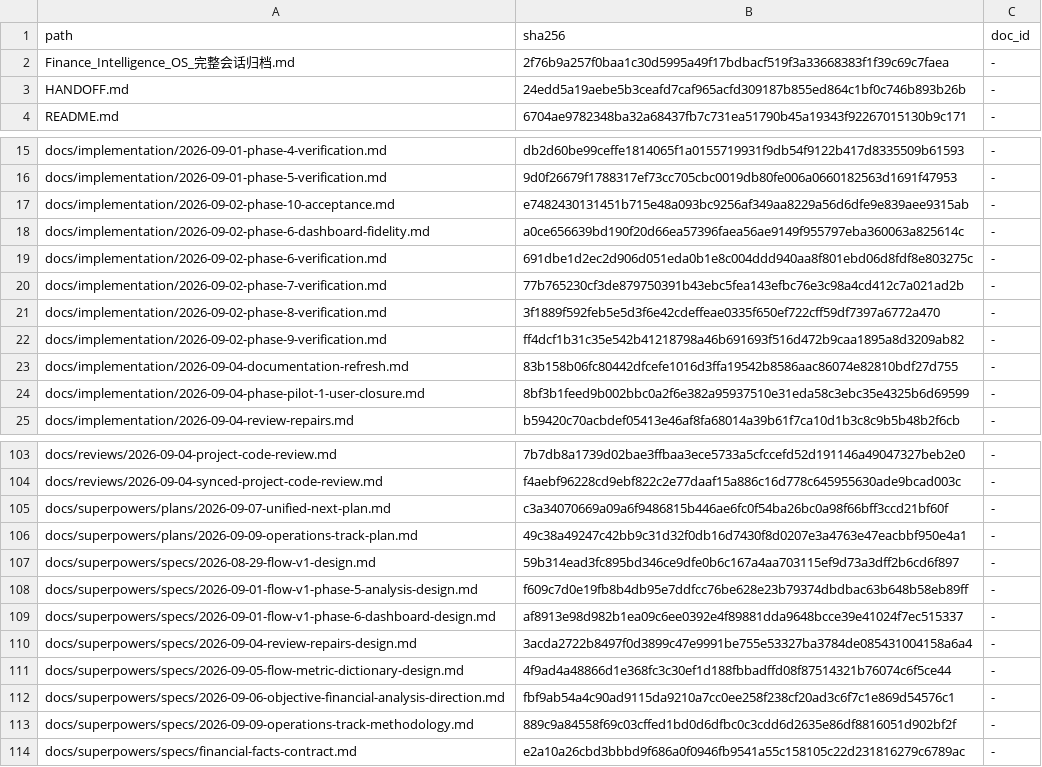
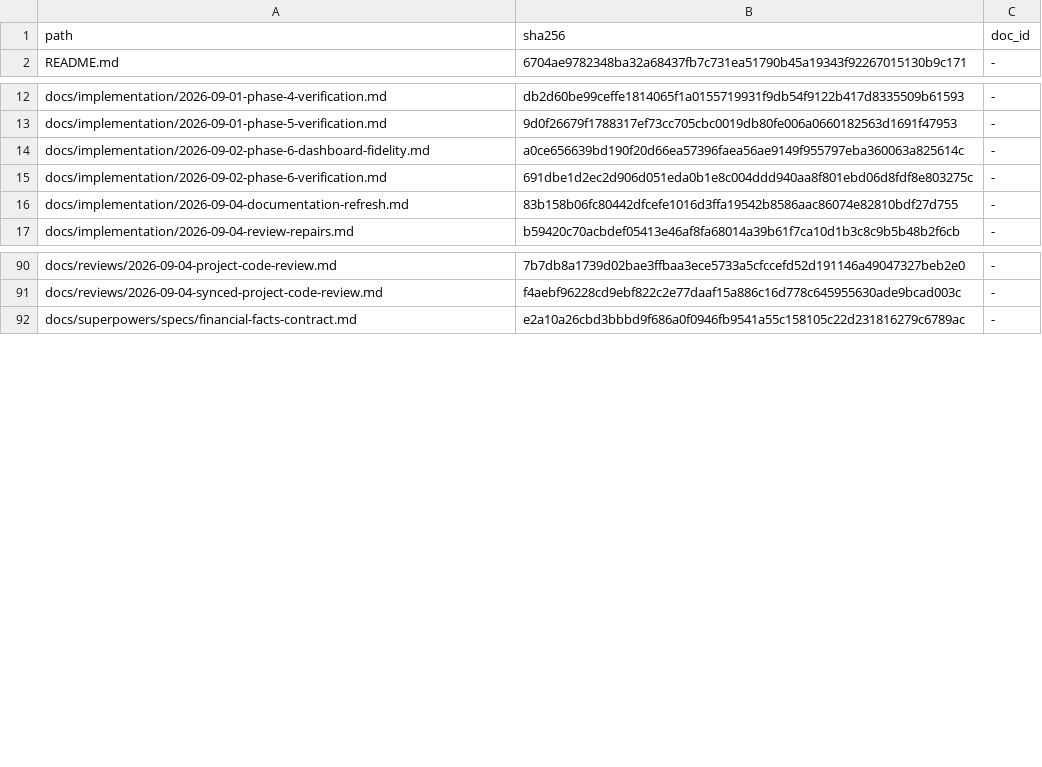
Before and after one commit to davyzhong/FLOW, a TSV file: docs/10_governance/legacy-exemptions.tsv, drawn as a sheet; only a part is shown, gaps mark what is left out; the diff covers the shown part only.

Commit message:
docs(archive): migrate top-level HANDOFF and session archive (batch 2)
- HANDOFF.md -> knowledge-base/07_handoff/ (navigation current); session archive -> 90_archive/plans/
- remaining unresolved links are all inside byte-frozen archives (allowlist-registered, explained by DOCUMENT_MAP)
- batch-3 scope revised: synthesis/06_sources/09_competitive/implementation re-dispositioned keep (recorded in DOCUMENT_MAP)

```diff
--- a/docs/10_governance/legacy-exemptions.tsv
+++ b/docs/10_governance/legacy-exemptions.tsv
@@ -1,4 +1,2 @@
 path	sha256	doc_id
-Finance_Intelligence_OS_完整会话归档.md	2f76b9a257f0baa1c30d5995a49f17bdbacf519f3a33668383f1f39c69c7faea	-
-HANDOFF.md	24edd5a19aebe5b3ceafd7caf965acfd309187b855ed864c1bf0c746b893b26b	-
 README.md	6704ae9782348ba32a68437fb7c731ea51790b45a19343f92267015130b9c171	-
@@ -16,10 +13,5 @@ docs/implementation/2026-09-01-phase-4-verification.md	db2d60be99ceffe1814065f1a
 docs/implementation/2026-09-01-phase-5-verification.md	9d0f26679f1788317ef73cc705cbc0019db80fe006a0660182563d1691f47953	-
-docs/implementation/2026-09-02-phase-10-acceptance.md	e7482430131451b715e48a093bc9256af349aa8229a56d6dfe9e839aee9315ab	-
 docs/implementation/2026-09-02-phase-6-dashboard-fidelity.md	a0ce656639bd190f20d66ea57396faea56ae9149f955797eba360063a825614c	-
 docs/implementation/2026-09-02-phase-6-verification.md	691dbe1d2ec2d906d051eda0b1e8c004ddd940aa8f801ebd06d8fdf8e803275c	-
-docs/implementation/2026-09-02-phase-7-verification.md	77b765230cf3de879750391b43ebc5fea143efbc76e3c98a4cd412c7a021ad2b	-
-docs/implementation/2026-09-02-phase-8-verification.md	3f1889f592feb5e5d3f6e42cdeffeae0335f650ef722cff59df7397a6772a470	-
-docs/implementation/2026-09-02-phase-9-verification.md	ff4dcf1b31c35e542b41218798a46b691693f516d472b9caa1895a8d3209ab82	-
 docs/implementation/2026-09-04-documentation-refresh.md	83b158b06fc80442dfcefe1016d3ffa19542b8586aac86074e82810bdf27d755	-
-docs/implementation/2026-09-04-phase-pilot-1-user-closure.md	8bf3b1feed9b002bbc0a2f6e382a95937510e31eda58c3ebc35e4325b6d69599	-
 docs/implementation/2026-09-04-review-repairs.md	b59420c70acbdef05413e46af8fa68014a39b61f7ca10d1b3c8c9b5b48b2f6cb	-
@@ -104,11 +91,2 @@ docs/reviews/2026-09-04-project-code-review.md	7b7db8a1739d02bae3ffbaa3ece5733a5
 docs/reviews/2026-09-04-synced-project-code-review.md	f4aebf96228cd9ebf822c2e77daaf15a886c16d778c645955630ade9bcad003c	-
-docs/superpowers/plans/2026-09-07-unified-next-plan.md	c3a34070669a09a6f9486815b446ae6fc0f54ba26bc0a98f66bff3ccd21bf60f	-
-docs/superpowers/plans/2026-09-09-operations-track-plan.md	49c38a49247c42bb9c31d32f0db16d7430f8d0207e3a4763e47eacbbf950e4a1	-
-docs/superpowers/specs/2026-08-29-flow-v1-design.md	59b314ead3fc895bd346ce9dfe0b6c167a4aa703115ef9d73a3dff2b6cd6f897	-
-docs/superpowers/specs/2026-09-01-flow-v1-phase-5-analysis-design.md	f609c7d0e19fb8b4db95e7ddfcc76be628e23b79374dbdbac63b648b58eb89ff	-
-docs/superpowers/specs/2026-09-01-flow-v1-phase-6-dashboard-design.md	af8913e98d982b1ea09c6ee0392e4f89881dda9648bcce39e41024f7ec515337	-
-docs/superpowers/specs/2026-09-04-review-repairs-design.md	3acda2722b8497f0d3899c47e9991be755e53327ba3784de085431004158a6a4	-
-docs/superpowers/specs/2026-09-05-flow-metric-dictionary-design.md	4f9ad4a48866d1e368fc3c30ef1d188fbbadffd08f87514321b76074c6f5ce44	-
-docs/superpowers/specs/2026-09-06-objective-financial-analysis-direction.md	fbf9ab54a4c90ad9115da9210a7cc0ee258f238cf20ad3c6f7c1e869d54576c1	-
-docs/superpowers/specs/2026-09-09-operations-track-methodology.md	889c9a84558f69c03cffed1bd0d6dfbc0c3cdd6d2635e86df8816051d902bf2f	-
 docs/superpowers/specs/financial-facts-contract.md	e2a10a26cbd3bbbd9f686a0f0946fb9541a55c158105c22d231816279c6789ac	-
```
Also changed, not shown: 6 removed rows elsewhere in this file, 14 other files.
